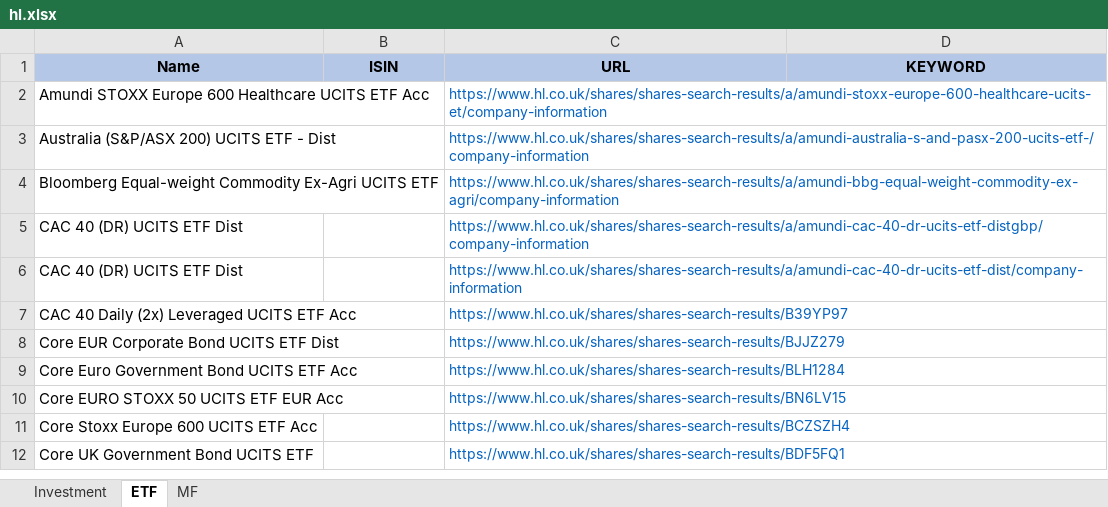
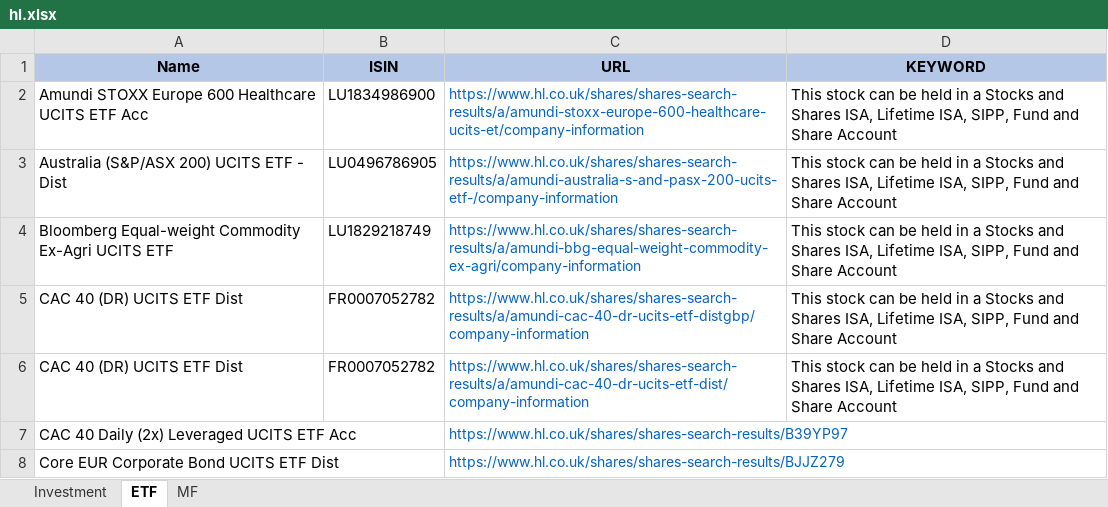
Before and after one commit to amineautomation2/concurrent, an Excel workbook: spreadsheet/hl.xlsx, sheet ETF, drawn as a sheet; only a part is shown; the shorter side is filled out with more unchanged rows; values as stored, in another font and other column widths than the file's, no borders; the diff names each change by its address in the sheet, - before the commit and + after, or states it on an @@ line.

```diff
--- a/spreadsheet/hl.xlsx (sheet ETF)
+++ b/spreadsheet/hl.xlsx (sheet ETF)
-B2 (ISIN): (empty)
+B2 (ISIN): LU1834986900
-D2:D6 (KEYWORD): (empty)
+D2:D6 (KEYWORD): This stock can be held in a Stocks and Shares ISA, Lifetime ISA, SIPP, Fund and Share Account
-B3 (ISIN): (empty)
+B3 (ISIN): LU0496786905
-B4 (ISIN): (empty)
+B4 (ISIN): LU1829218749
-B5:B6 (ISIN): (empty)
+B5:B6 (ISIN): FR0007052782
```
Also changed, not shown: 5 other files.
